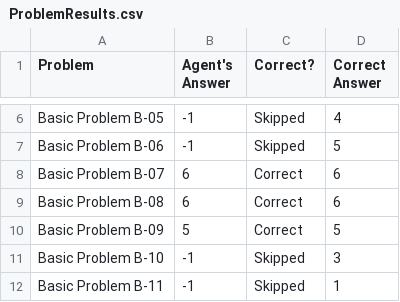
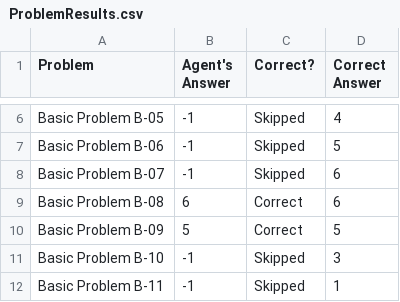
Before and after one commit to iblind/kbai, a CSV file: ProblemResults.csv, drawn as a sheet; only a part is shown, gaps mark what is left out.

```diff
--- a/ProblemResults.csv
+++ b/ProblemResults.csv
@@ -7,3 +7,3 @@ Basic Problem B-05,-1,Skipped,4
 Basic Problem B-06,-1,Skipped,5
-Basic Problem B-07,6,Correct,6
+Basic Problem B-07,-1,Skipped,6
 Basic Problem B-08,6,Correct,6
```
Also changed, not shown: AgentAnswers.csv, 2 other files.
